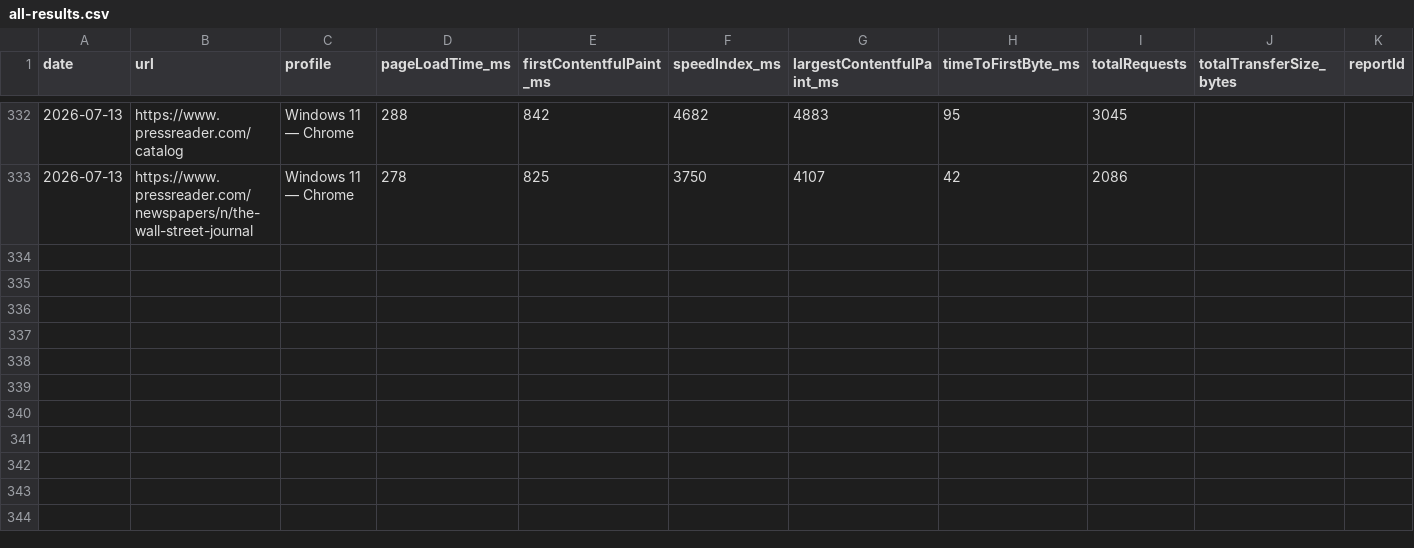
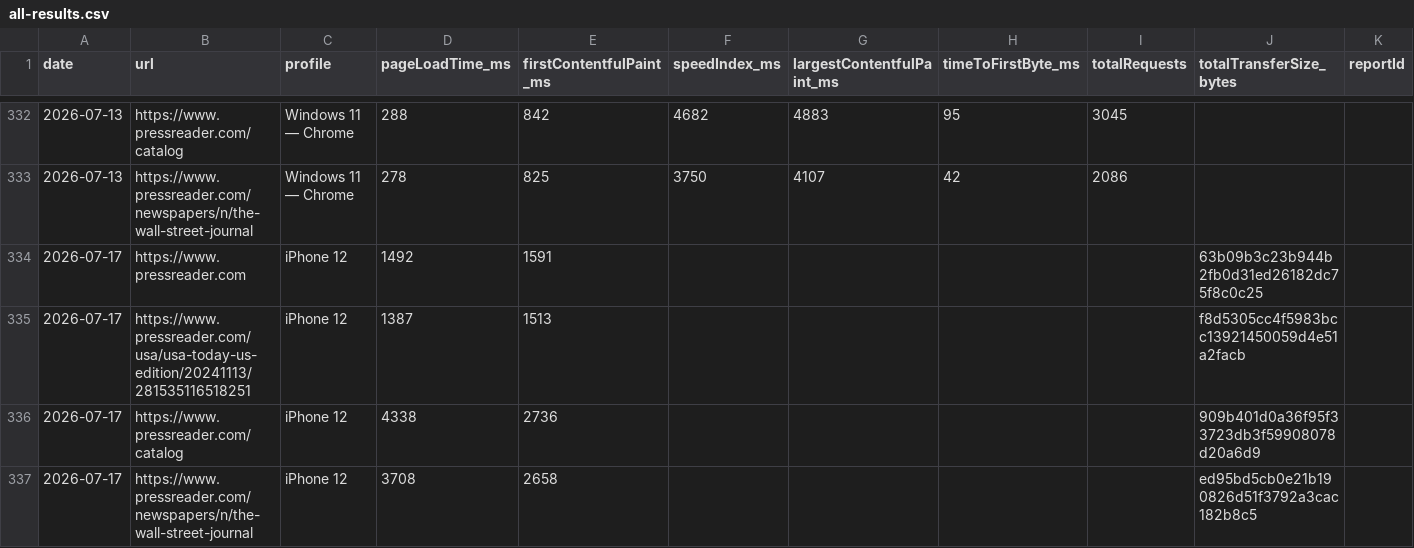
Before and after one commit to moe-auda/browser-stack, a CSV file: results/all-results.csv, drawn as a sheet; only a part is shown, gaps mark what is left out; rows hold the shown columns only; the diff names each change by its address in the sheet, - before the commit and + after, or states it on an @@ line.

```diff
--- a/results/all-results.csv
+++ b/results/all-results.csv
+row 334: 2026-07-17 | https://www.pressreader.com | iPhone 12 | 1492 | 1591 |  |  |  |  | 63b09b3c23b944b2fb0d31ed26182dc75f8c0c25
+row 335: 2026-07-17 | https://www.pressreader.com/usa/usa-today-us-edition/20241113/281535116518251 | iPhone 12 | 1387 | 1513 |  |  |  |  | f8d5305cc4f5983bcc13921450059d4e51a2facb
+row 336: 2026-07-17 | https://www.pressreader.com/catalog | iPhone 12 | 4338 | 2736 |  |  |  |  | 909b401d0a36f95f33723db3f59908078d20a6d9
+row 337: 2026-07-17 | https://www.pressreader.com/newspapers/n/the-wall-street-journal | iPhone 12 | 3708 | 2658 |  |  |  |  | ed95bd5cb0e21b190826d51f3792a3cac182b8c5
```
Also changed, not shown: 2 other files.
